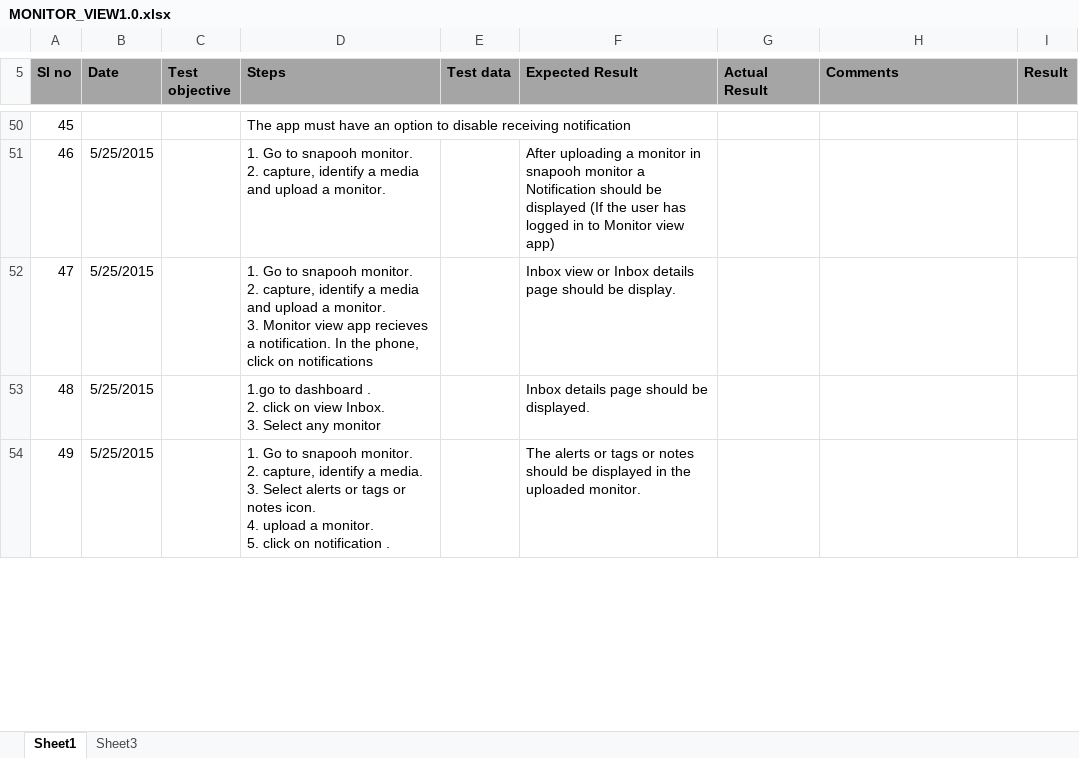
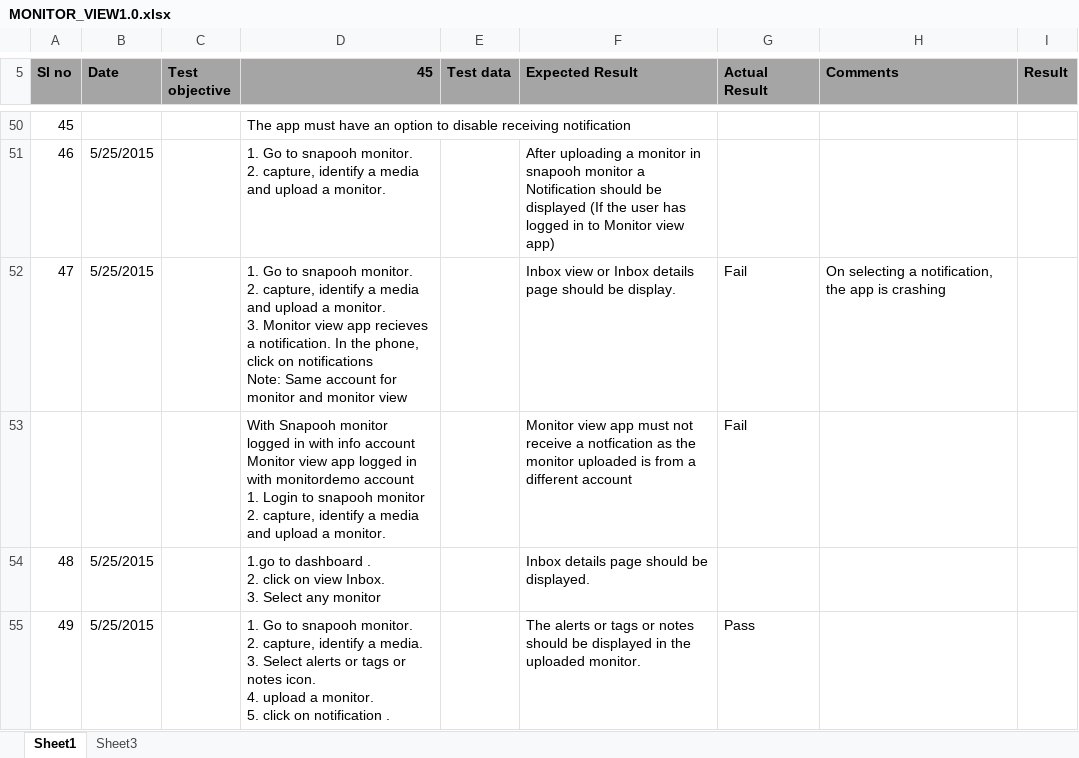
Before and after one commit to Snapooh/TESTING, an Excel workbook: MMS/Test Cases/MONITOR_VIEW/MONITOR_VIEW1.0.xlsx, sheet Sheet1, drawn as a sheet; only a part is shown, gaps mark what is left out; values as stored, in another font and other column widths than the file's, no borders; conditional formats not drawn; addresses are those after the commit; ↵ is a line break in a cell; the diff covers the shown part only; the diff names each change by its address in the sheet, - before the commit and + after, or states it on an @@ line.

```diff
--- a/MMS/Test Cases/MONITOR_VIEW/MONITOR_VIEW1.0.xlsx (sheet Sheet1)
+++ b/MMS/Test Cases/MONITOR_VIEW/MONITOR_VIEW1.0.xlsx (sheet Sheet1)
-D5: Steps
+D5: 45
-D52 (45): …on notifications
+D52 (45): …on notifications ↵ Note: Same account for monitor and monitor view
-G52 (Actual Result): (empty)
+G52 (Actual Result): Fail
-H52 (Comments): (empty)
+H52 (Comments): On selecting a notification, the app is crashing
+row 53:  |  |  | With Snapooh monitor logged in with info account ↵ Monitor view app logged in with monitordemo account ↵ 1. Login to snapooh monitor ↵ 2. capture, identify a media and upload a monitor. |  | Monitor view app must not receive a notfication as the monitor uploaded is from a different account | Fail
-G55 (Actual Result): (empty)
+G55 (Actual Result): Pass
```
Also changed, not shown: 9 edited cells elsewhere in this sheet, formulas that keep their value, 1 other file.
